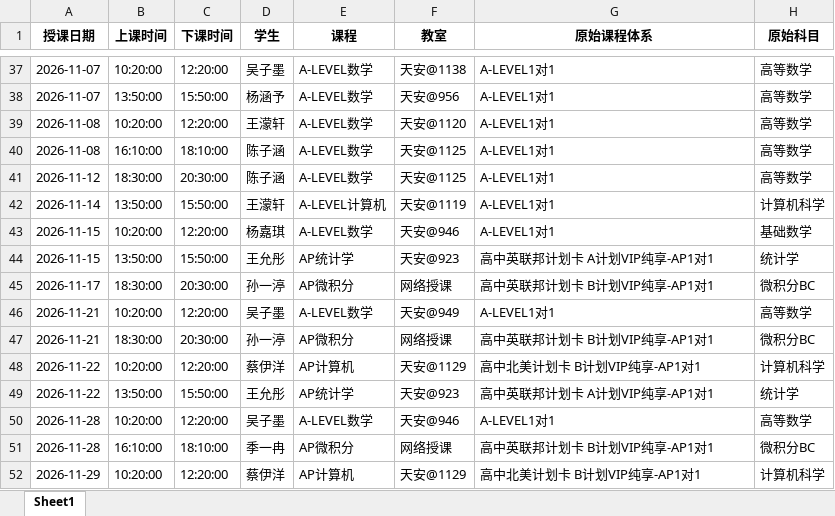
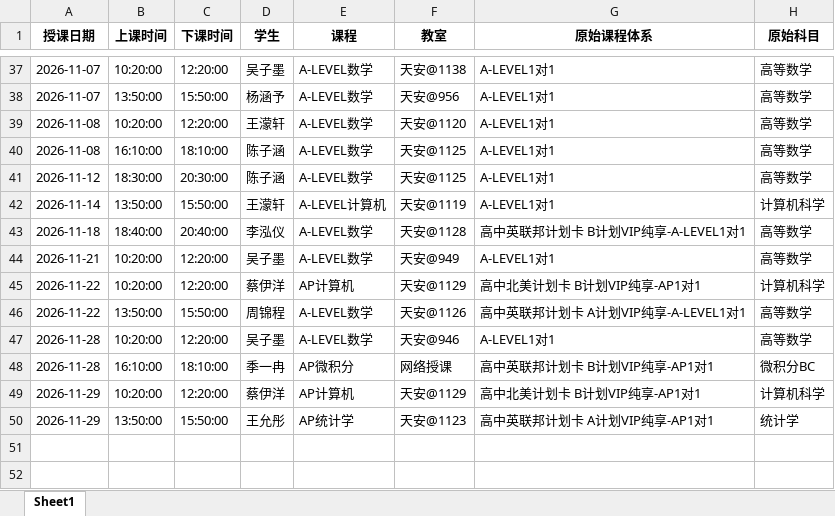
Before and after one commit to xiulikun/course-schedule, an Excel workbook: 彼岸课程.xlsx, sheet Sheet1, drawn as a sheet; only a part is shown, gaps mark what is left out; values as stored, in another font and other column widths than the file's, no borders; removed rows and columns are numbered as before the commit, all else as after; the diff names each change by its address in the sheet, - before the commit and + after, or states it on an @@ line.

Commit message:
更新 彼岸课程.xlsx

```diff
--- a/彼岸课程.xlsx (sheet Sheet1)
+++ b/彼岸课程.xlsx (sheet Sheet1)
-row 43: 2026-11-15 | 10:20:00 | 12:20:00 | 杨嘉琪 | A-LEVEL数学 | 天安@946 | A-LEVEL1对1 | 基础数学
-row 44: 2026-11-15 | 13:50:00 | 15:50:00 | 王允彤 | AP统计学 | 天安@923 | 高中英联邦计划卡 A计划VIP纯享-AP1对1 | 统计学
-row 45: 2026-11-17 | 18:30:00 | 20:30:00 | 孙一渟 | AP微积分 | 网络授课 | 高中英联邦计划卡 B计划VIP纯享-AP1对1 | 微积分BC
+row 43: 2026-11-18 | 18:40:00 | 20:40:00 | 李泓仪 | A-LEVEL数学 | 天安@1128 | 高中英联邦计划卡 B计划VIP纯享-A-LEVEL1对1 | 高等数学
-row 47: 2026-11-21 | 18:30:00 | 20:30:00 | 孙一渟 | AP微积分 | 网络授课 | 高中英联邦计划卡 B计划VIP纯享-AP1对1 | 微积分BC
-D46 (学生): 王允彤
+D46 (学生): 周锦程
-E46 (课程): AP统计学
+E46 (课程): A-LEVEL数学
-F46 (教室): 天安@923
+F46 (教室): 天安@1126
-G46 (原始课程体系): 高中英联邦计划卡 A计划VIP纯享-AP1对1
+G46 (原始课程体系): 高中英联邦计划卡 A计划VIP纯享-A-LEVEL1对1
-H46 (原始科目): 统计学
+H46 (原始科目): 高等数学
+row 50: 2026-11-29 | 13:50:00 | 15:50:00 | 王允彤 | AP统计学 | 天安@1123 | 高中英联邦计划卡 A计划VIP纯享-AP1对1 | 统计学
```
